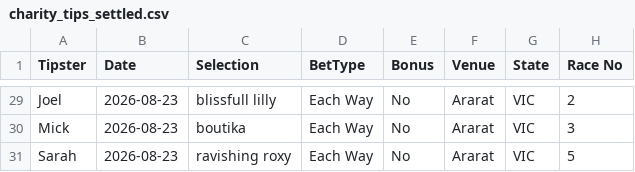
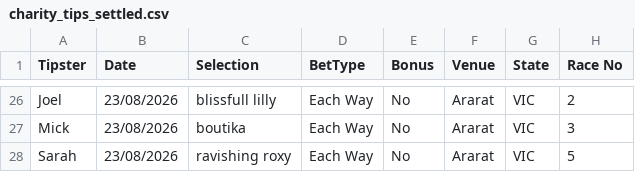
Before and after one commit to harnessapp/Trotify, a CSV file: charity_tips_settled.csv, drawn as a sheet; only a part is shown, gaps mark what is left out; addresses are those after the commit; the diff covers the shown part only; the diff names each change by its address in the sheet, - before the commit and + after, or states it on an @@ line.

```diff
--- a/charity_tips_settled.csv
+++ b/charity_tips_settled.csv
-B26:B28 (Date): 2026-08-23
+B26:B28 (Date): 23/08/2026
```
Also changed, not shown: 3 removed rows and 24 edited cells elsewhere in this file, tab_dividends.csv, 1 other file.
